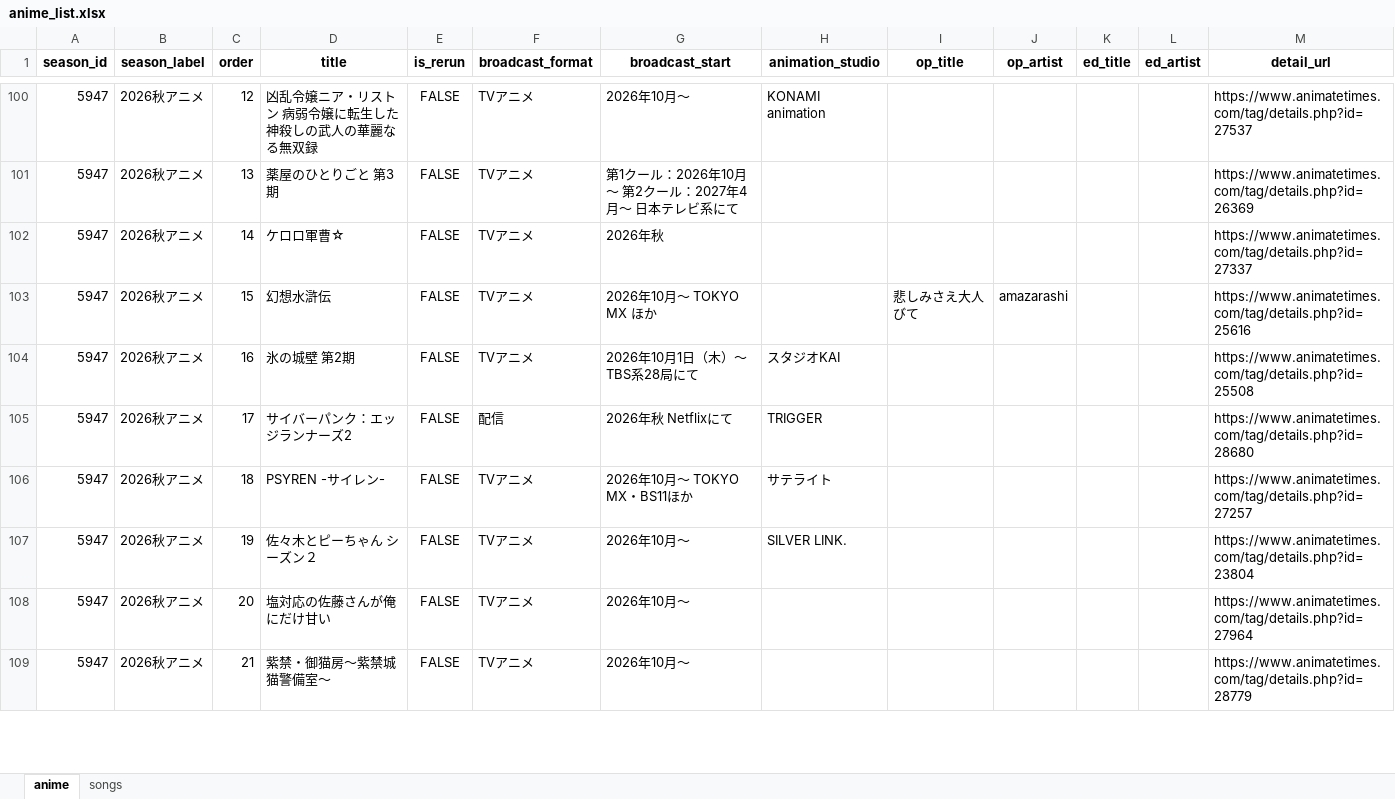
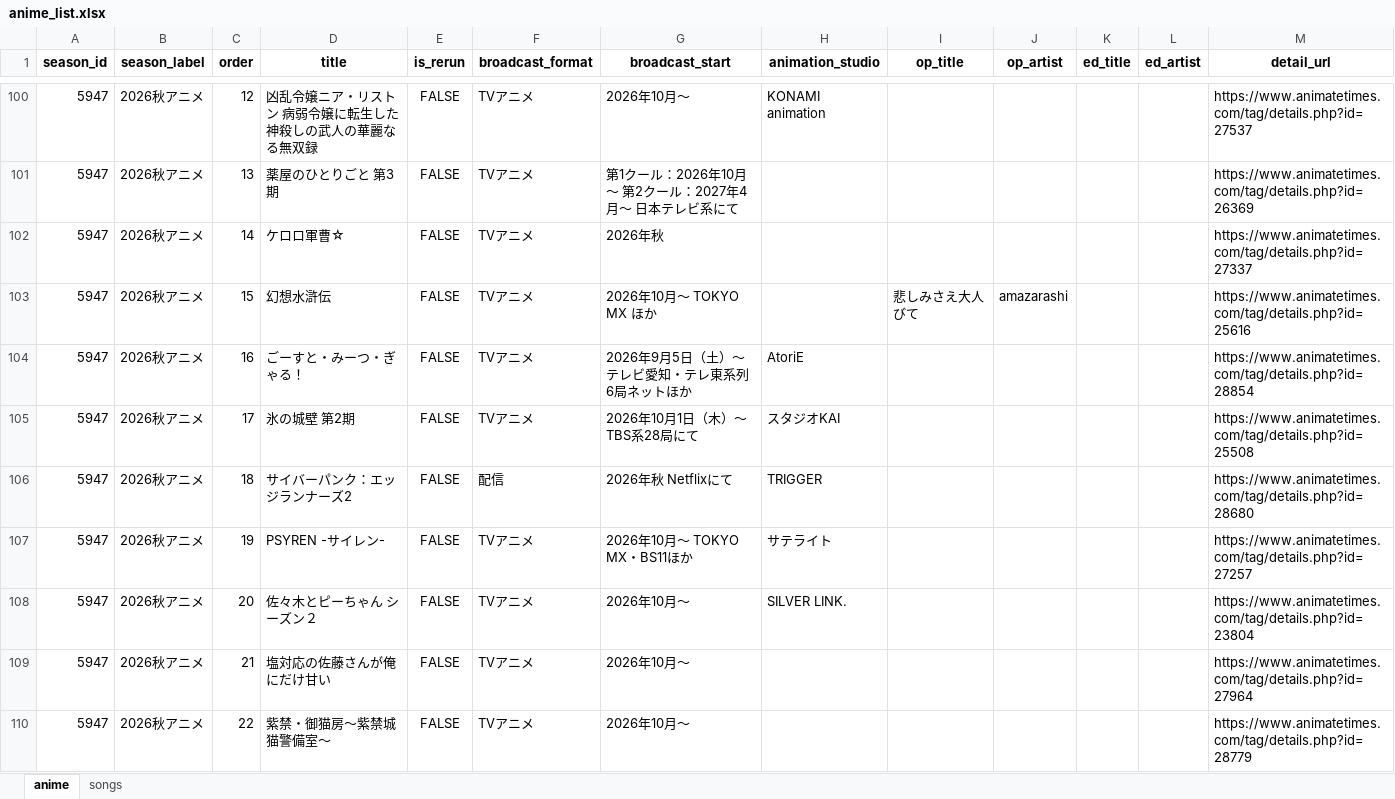
Before and after one commit to Anisong-Ranking/anime-list-updater, an Excel workbook: data/anime_list.xlsx, sheet anime, drawn as a sheet; only a part is shown, gaps mark what is left out; values as stored, in another font and other column widths than the file's, no borders; addresses are those after the commit; the diff covers the shown part only; the diff names each change by its address in the sheet, - before the commit and + after, or states it on an @@ line.

Commit message:
auto: anime list update (PC) 2026-07-29

```diff
--- a/data/anime_list.xlsx (sheet anime)
+++ b/data/anime_list.xlsx (sheet anime)
+row 104: 5947 | 2026秋アニメ | 16 | ごーすと・みーつ・ぎゃる！ | FALSE | TVアニメ | 2026年9月5日（土）～ テレビ愛知・テレ東系列6局ネットほか | AtoriE |  |  |  |  | https://www.animatetimes.com/tag/details.php?id=28854
-C105 (order): 16
+C105 (order): 17
-C106 (order): 17
+C106 (order): 18
-C107 (order): 18
+C107 (order): 19
-C108 (order): 19
+C108 (order): 20
-C109 (order): 20
+C109 (order): 21
-C110 (order): 21
+C110 (order): 22
```
Also changed, not shown: 52 edited cells elsewhere in this sheet, sheet songs, 4 other files.
